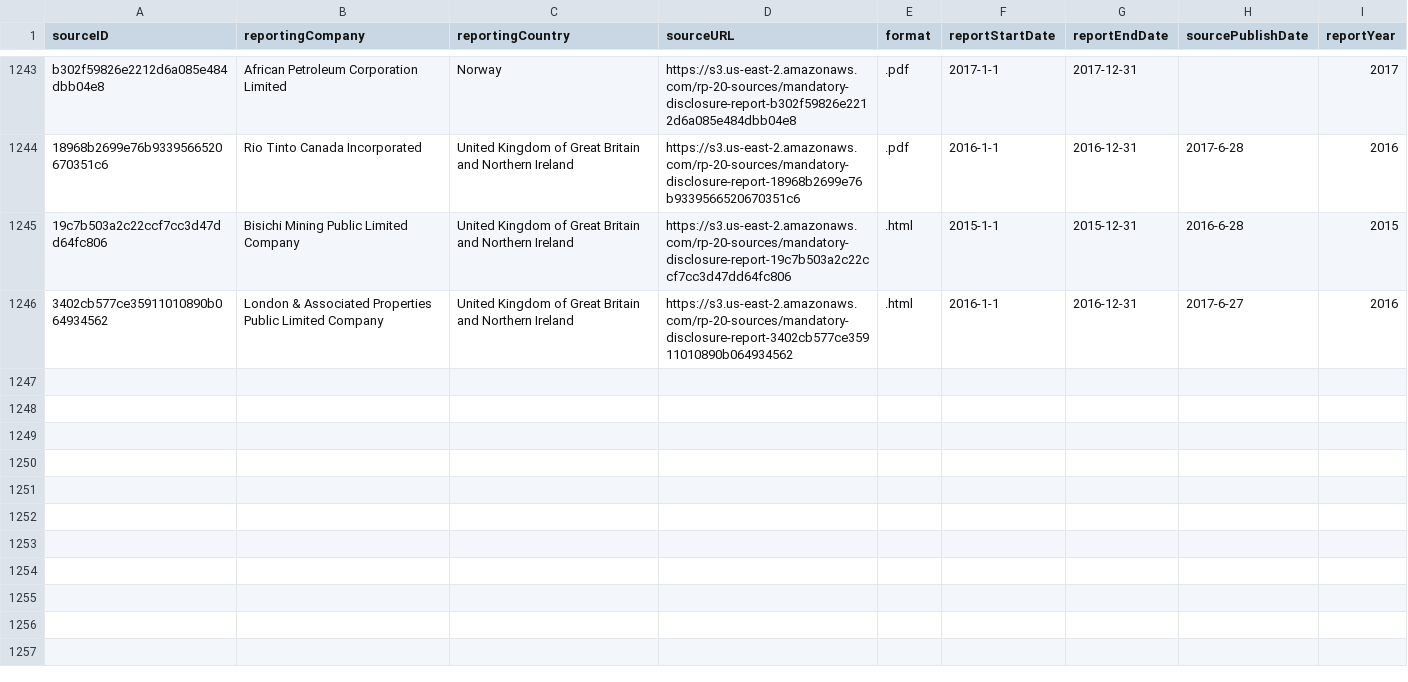
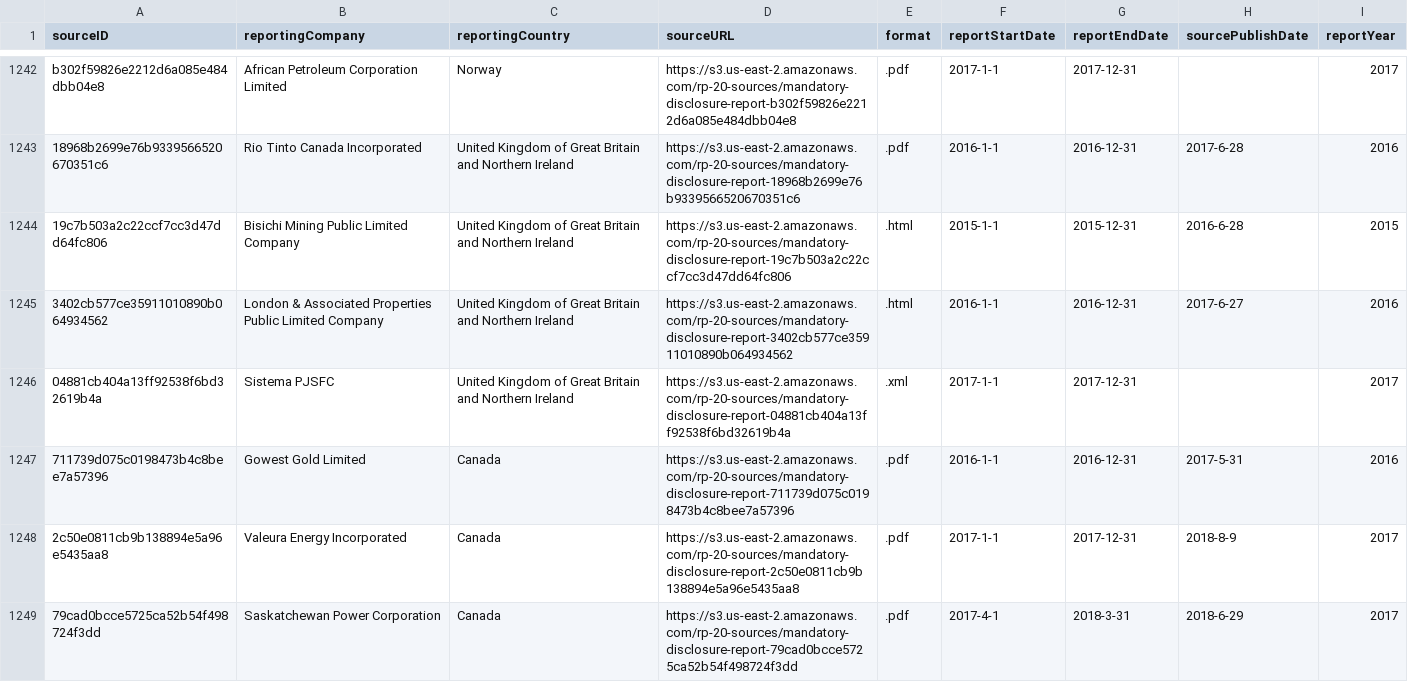
Before and after one commit to NRGI/RP-Outreach, a CSV file: RP_data/allSource.csv, drawn as a sheet; only a part is shown, gaps mark what is left out; the diff covers the shown part only; the diff names each change by its address in the sheet, - before the commit and + after, or states it on an @@ line.

```diff
--- a/RP_data/allSource.csv
+++ b/RP_data/allSource.csv
+row 1246: 04881cb404a13ff92538f6bd32619b4a | Sistema PJSFC | United Kingdom of Great Britain and Northern Ireland | https://s3.us-east-2.amazonaws.com/rp-20-sources/mandatory-disclosure-report-04881cb404a13ff92538f6bd32619b4a | .xml | 2017-1-1 | 2017-12-31 |  | 2017
+row 1247: 711739d075c0198473b4c8bee7a57396 | Gowest Gold Limited | Canada | https://s3.us-east-2.amazonaws.com/rp-20-sources/mandatory-disclosure-report-711739d075c0198473b4c8bee7a57396 | .pdf | 2016-1-1 | 2016-12-31 | 2017-5-31 | 2016
+row 1248: 2c50e0811cb9b138894e5a96e5435aa8 | Valeura Energy Incorporated | Canada | https://s3.us-east-2.amazonaws.com/rp-20-sources/mandatory-disclosure-report-2c50e0811cb9b138894e5a96e5435aa8 | .pdf | 2017-1-1 | 2017-12-31 | 2018-8-9 | 2017
+row 1249: 79cad0bcce5725ca52b54f498724f3dd | Saskatchewan Power Corporation | Canada | https://s3.us-east-2.amazonaws.com/rp-20-sources/mandatory-disclosure-report-79cad0bcce5725ca52b54f498724f3dd | .pdf | 2017-4-1 | 2018-3-31 | 2018-6-29 | 2017
```
Also changed, not shown: 4 added rows and 1 removed row elsewhere in this file, 7 other files.
